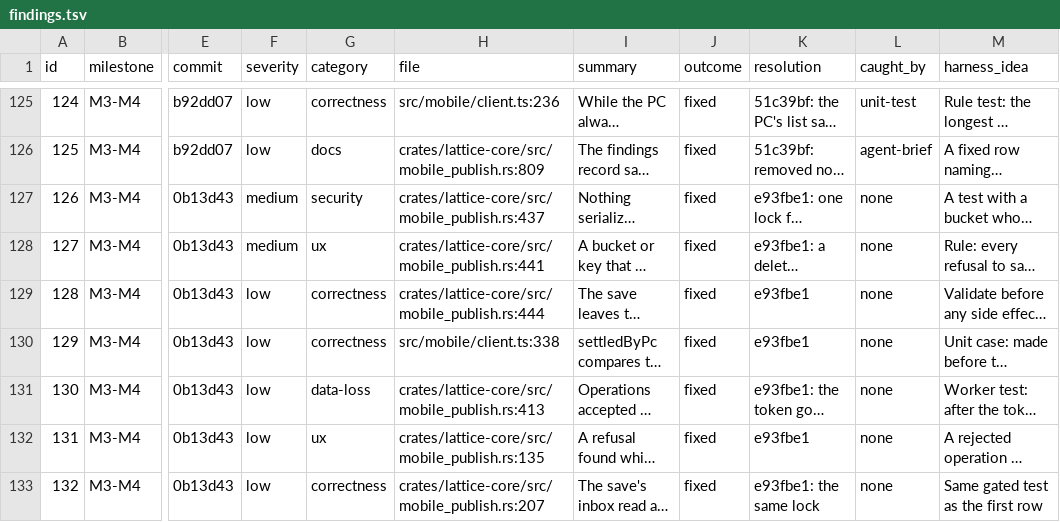
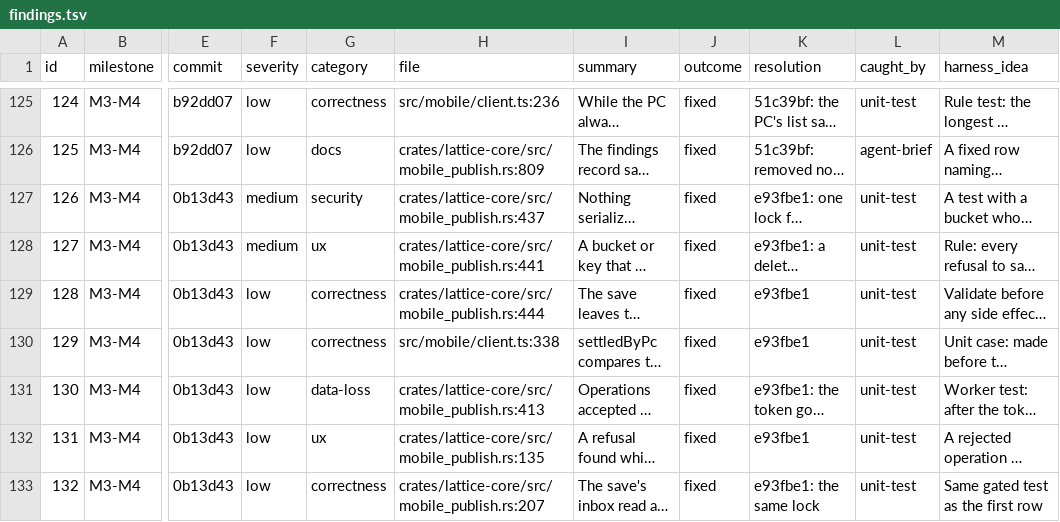
Before and after one commit to Maru32768/lattice, a TSV file: docs/review-2026-11-mobile/findings.tsv, drawn as a sheet; only a part is shown, gaps mark what is left out; long unchanged cells end in …; the diff covers the shown part only; the diff names each change by its address in the sheet, - before the commit and + after, or states it on an @@ line.

```diff
--- a/docs/review-2026-11-mobile/findings.tsv
+++ b/docs/review-2026-11-mobile/findings.tsv
-L127:L133 (caught_by): none
+L127:L133 (caught_by): unit-test
```
Also changed, not shown: 6 added rows and 1 edited cell elsewhere in this file, 1 other file.
